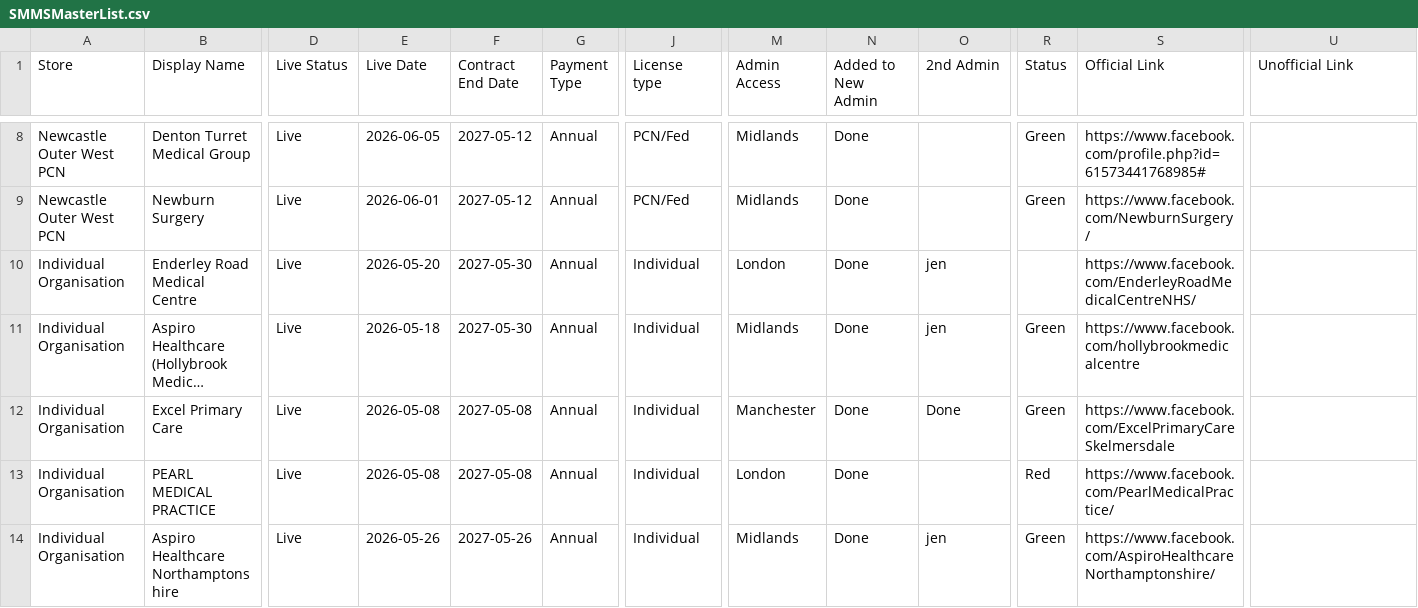
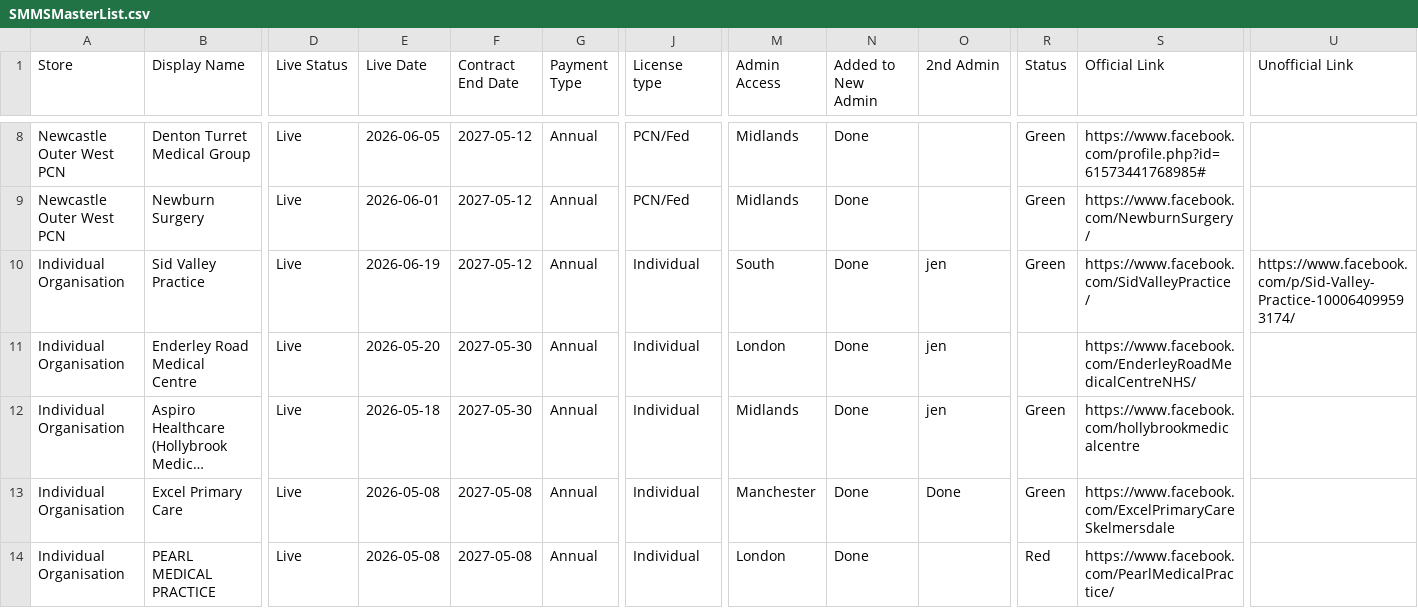
Before and after one commit to JCRedmoorHealth/vercel-mcp-python, a CSV file: Boards data/SMMSMasterList.csv, drawn as a sheet; only a part is shown, gaps mark what is left out; the shorter side is filled out with more unchanged rows; long unchanged cells end in …; rows hold the shown columns only; the diff names each change by its address in the sheet, - before the commit and + after, or states it on an @@ line.

```diff
--- a/Boards data/SMMSMasterList.csv
+++ b/Boards data/SMMSMasterList.csv
+row 10: Individual Organisation | Sid Valley Practice | Live | 2026-06-19 | 2027-05-12 | Annual | Individual | South | Done | jen | Green | https://www.facebook.com/SidValleyPractice/ | https://www.facebook.com/p/Sid-Valley-Practice-100064099593174/
```
Also changed, not shown: Boards data/Individuals Board.csv, Boards data/OpportunitiesBoard.csv, 1 other file.
